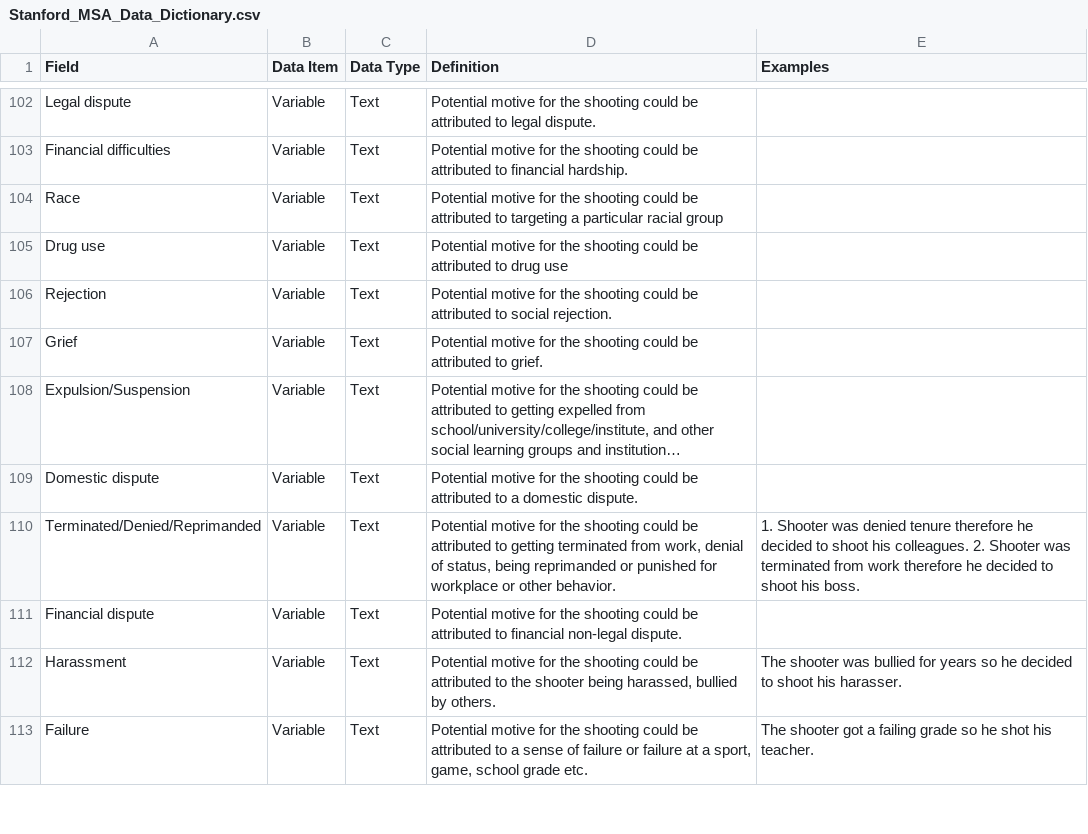
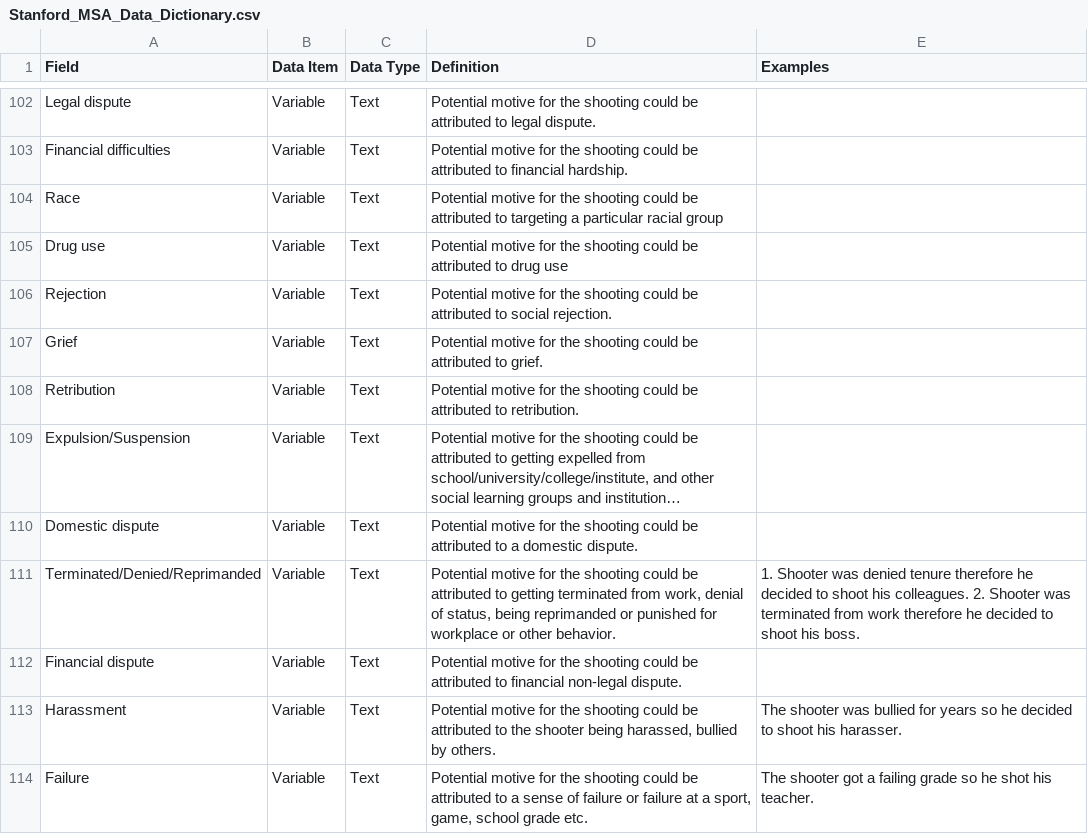
Before and after one commit to StanfordGeospatialCenter/MSA, a CSV file: Methodology/Stanford_MSA_Data_Dictionary.csv, drawn as a sheet; only a part is shown, gaps mark what is left out; long unchanged cells end in …; the diff names each change by its address in the sheet, - before the commit and + after, or states it on an @@ line.

Commit message:
Added retribution as a motive

```diff
--- a/Methodology/Stanford_MSA_Data_Dictionary.csv
+++ b/Methodology/Stanford_MSA_Data_Dictionary.csv
+row 108: Retribution | Variable | Text | Potential motive for the shooting could be attributed to retribution.
```
